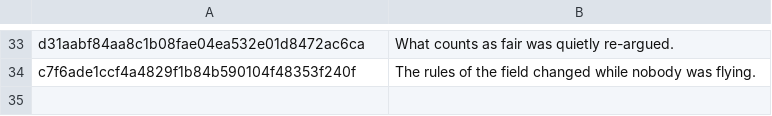
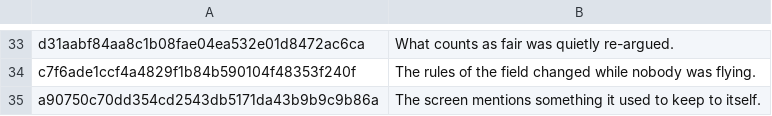
Before and after one commit to durchnull/hypercolor-asteroids, a TSV file: docs/taglines.tsv, drawn as a sheet; only a part is shown, gaps mark what is left out; the diff names each change by its address in the sheet, - before the commit and + after, or states it on an @@ line.

```diff
--- a/docs/taglines.tsv
+++ b/docs/taglines.tsv
+row 35: a90750c70dd354cd2543db5171da43b9b9c9b86a | The screen mentions something it used to keep to itself.
```
Also changed, not shown: docs/art/index.tsv, 28 other files.
